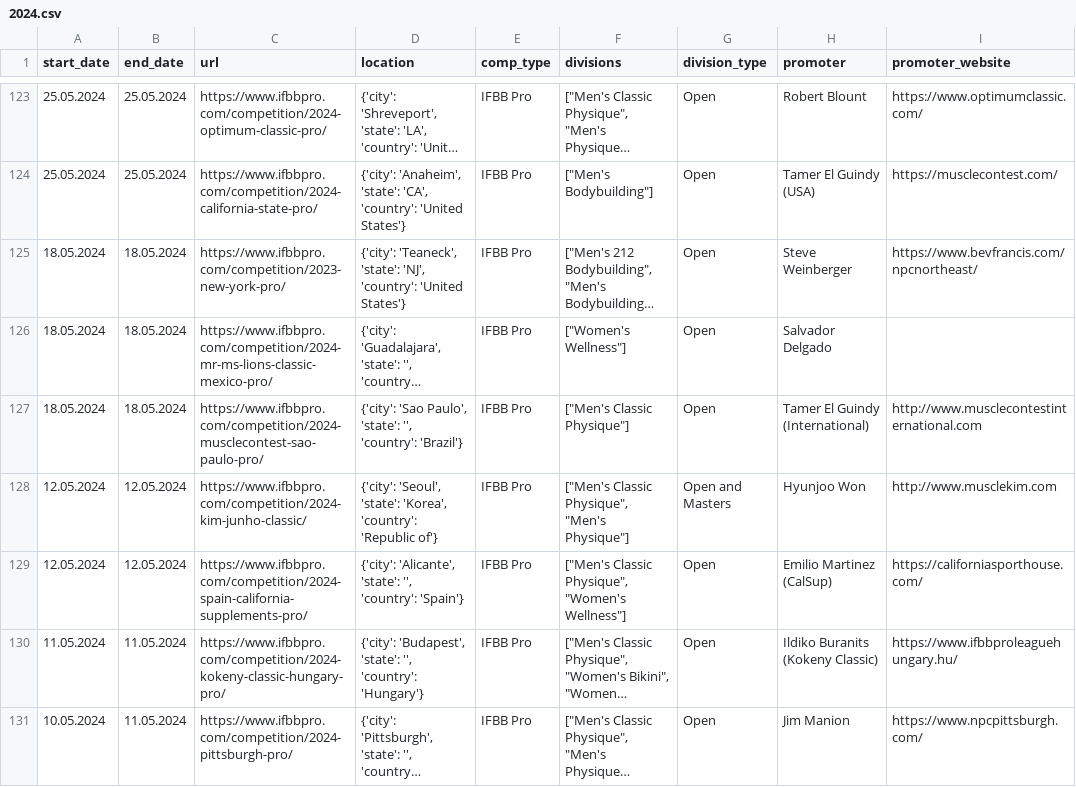
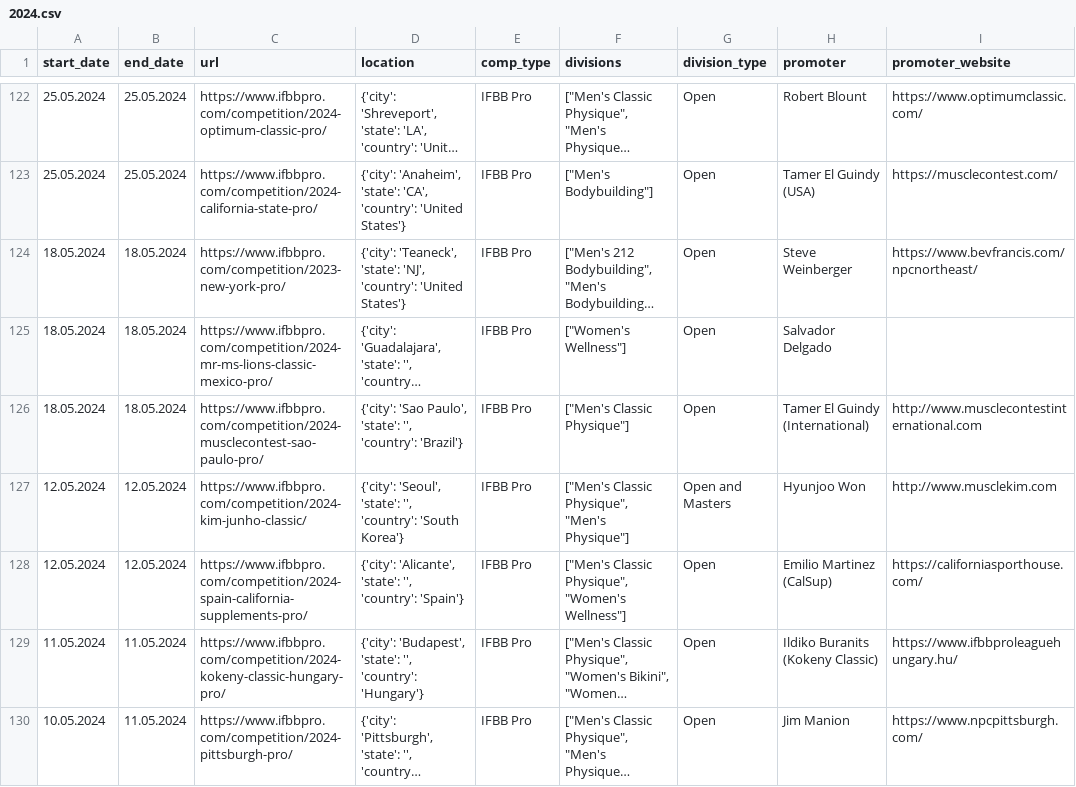
Before and after one commit to YannikBauer1/bbdatacleaning, a CSV file: data_clean/sidebar/2024.csv, drawn as a sheet; only a part is shown, gaps mark what is left out; long unchanged cells end in …; addresses are those after the commit; the diff covers the shown part only; the diff names each change by its address in the sheet, - before the commit and + after, or states it on an @@ line.

```diff
--- a/data_clean/sidebar/2024.csv
+++ b/data_clean/sidebar/2024.csv
-D127 (location): …'Seoul', 'state': 'Korea', 'country': 'Republic of'}
+D127 (location): …'Seoul', 'state': '', 'country': 'South Korea'}
```
Also changed, not shown: 1 removed row and 18 edited cells elsewhere in this file, data_clean/2024/tables_1.csv, 1 other file.
